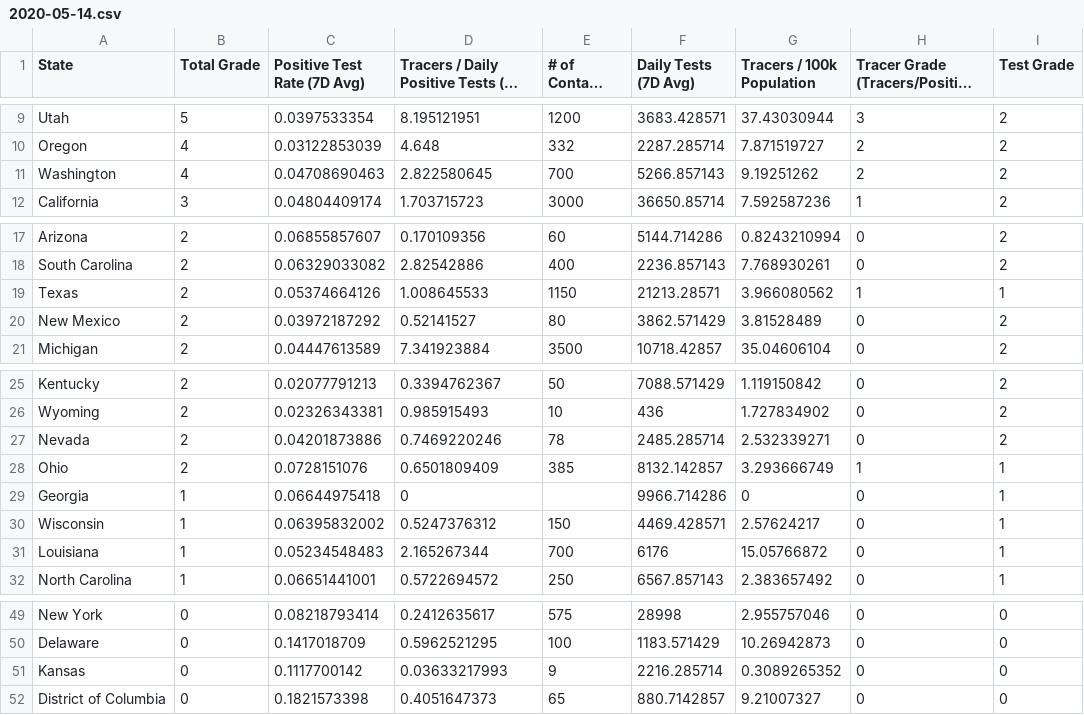
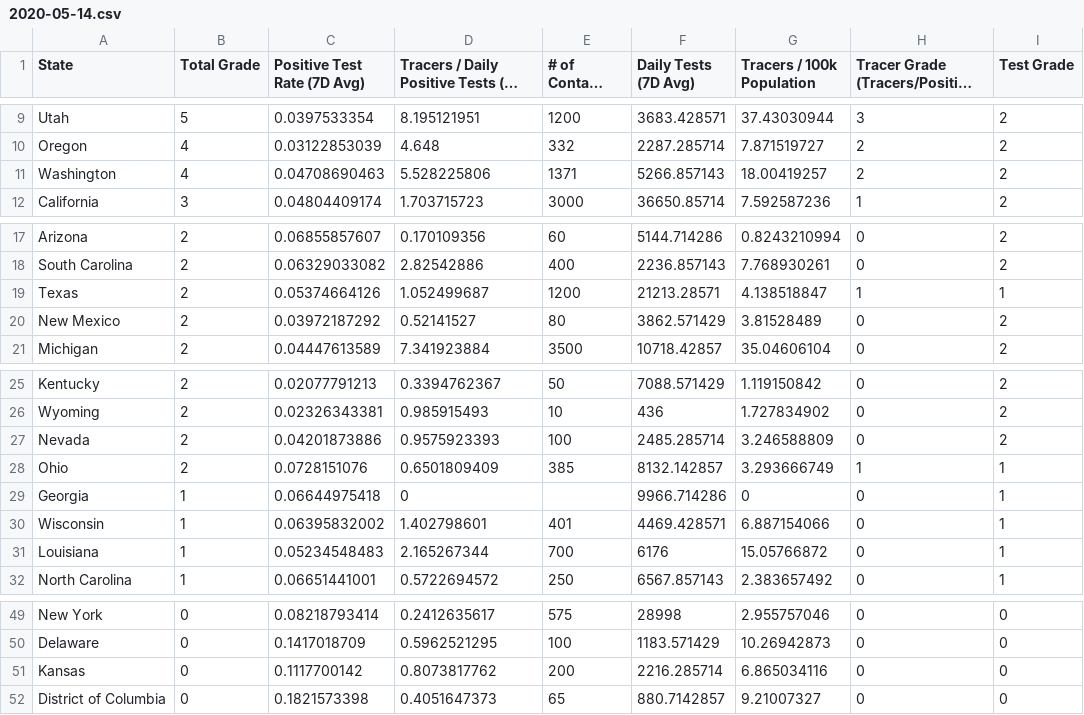
Before and after one commit to bschram/covid-data-public, a CSV file: data/test-and-trace/gsheet-copy/2020-05-14.csv, drawn as a sheet; only a part is shown, gaps mark what is left out; long unchanged cells end in …; the diff names each change by its address in the sheet, - before the commit and + after, or states it on an @@ line.

```diff
--- a/data/test-and-trace/gsheet-copy/2020-05-14.csv
+++ b/data/test-and-trace/gsheet-copy/2020-05-14.csv
-D11: 2.822580645
+D11: 5.528225806
-E11 (# of Contact Tracers): 700
+E11 (# of Contact Tracers): 1371
-G11 (Tracers / 100k Population): 9.19251262
+G11 (Tracers / 100k Population): 18.00419257
-D19: 1.008645533
+D19: 1.052499687
-E19 (# of Contact Tracers): 1150
+E19 (# of Contact Tracers): 1200
-G19 (Tracers / 100k Population): 3.966080562
+G19 (Tracers / 100k Population): 4.138518847
-D27: 0.7469220246
+D27: 0.9575923393
-E27 (# of Contact Tracers): 78
+E27 (# of Contact Tracers): 100
-G27 (Tracers / 100k Population): 2.532339271
+G27 (Tracers / 100k Population): 3.246588809
-D30: 0.5247376312
+D30: 1.402798601
-E30 (# of Contact Tracers): 150
+E30 (# of Contact Tracers): 401
-G30 (Tracers / 100k Population): 2.57624217
+G30 (Tracers / 100k Population): 6.887154066
-D51: 0.03633217993
+D51: 0.8073817762
-E51 (# of Contact Tracers): 9
+E51 (# of Contact Tracers): 200
-G51 (Tracers / 100k Population): 0.3089265352
+G51 (Tracers / 100k Population): 6.865034116
```
Also changed, not shown: data/test-and-trace/state_data.csv, 7 other files.
